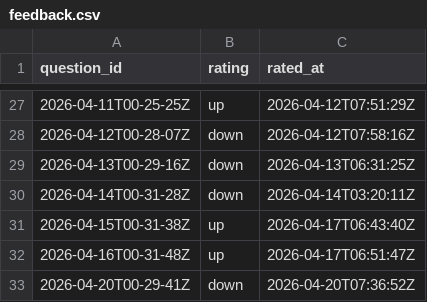
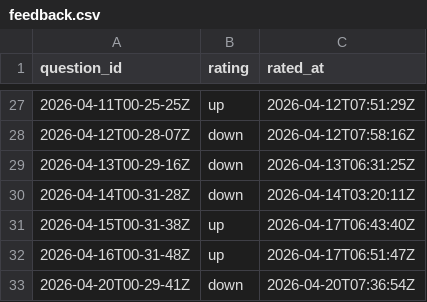
Before and after one commit to kghamilton89/personal-development-journal, a CSV file: data/feedback.csv, drawn as a sheet; only a part is shown, gaps mark what is left out.

Commit message:
feedback: down for 2026-04-20T00-29-41Z

```diff
--- a/data/feedback.csv
+++ b/data/feedback.csv
@@ -32,2 +32,2 @@ question_id,rating,rated_at
 2026-04-16T00-31-48Z,up,2026-04-17T06:51:47Z
-2026-04-20T00-29-41Z,down,2026-04-20T07:36:52Z
+2026-04-20T00-29-41Z,down,2026-04-20T07:36:54Z
```
